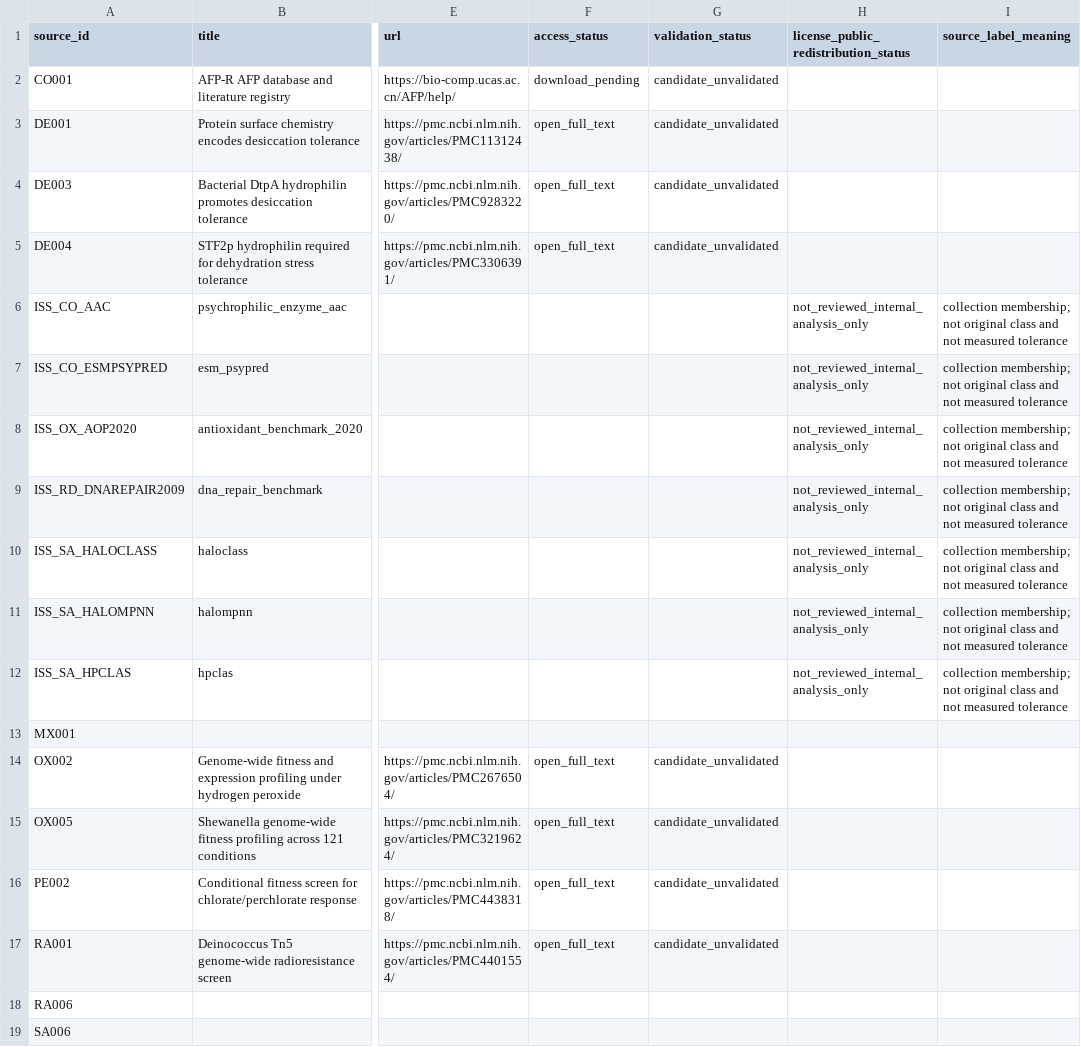
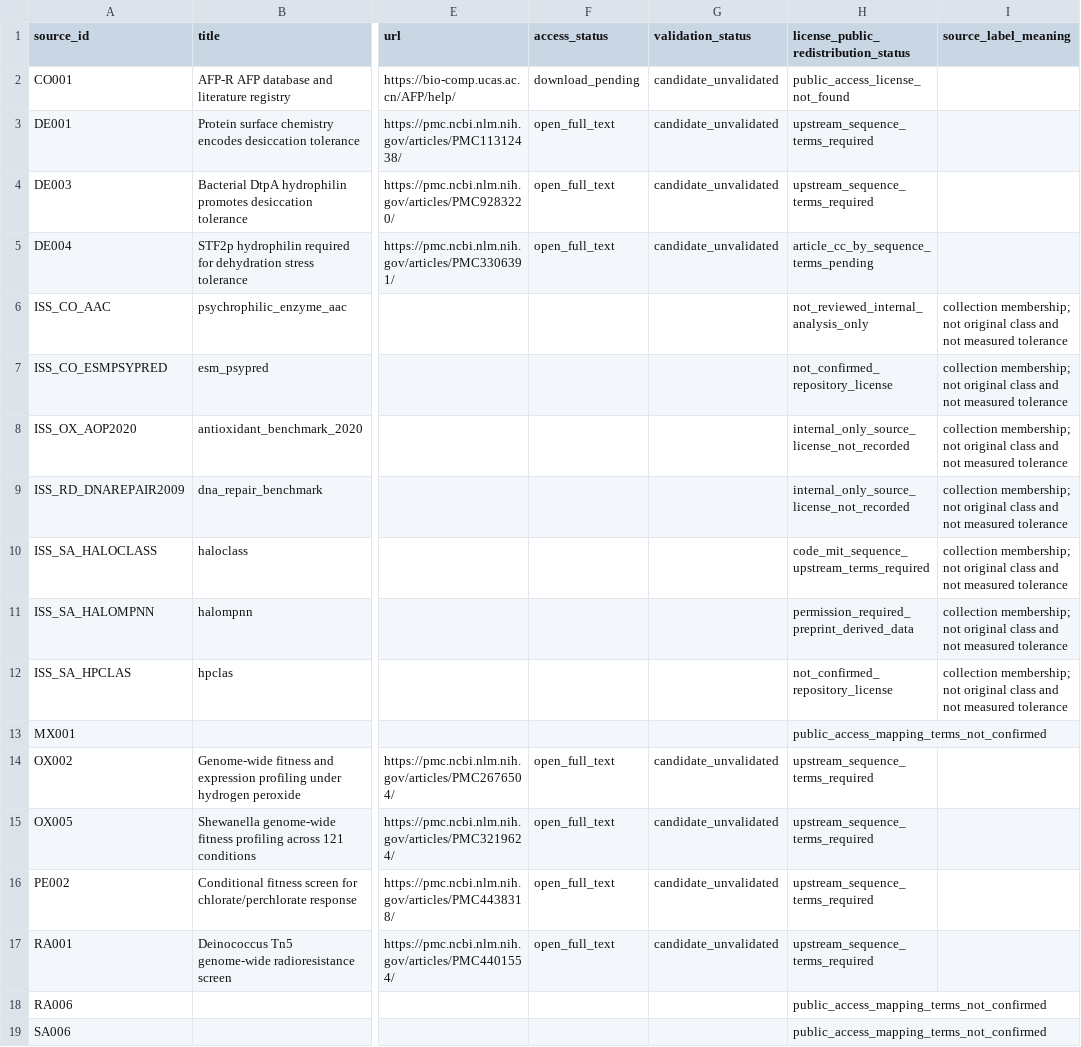
Before and after one commit to czh2005/MarsPro, a CSV file: stage1_prediction/data/provenance/source_registry.csv, drawn as a sheet; only a part is shown, gaps mark what is left out; the diff names each change by its address in the sheet, - before the commit and + after, or states it on an @@ line.

```diff
--- a/stage1_prediction/data/provenance/source_registry.csv
+++ b/stage1_prediction/data/provenance/source_registry.csv
-H2: (empty)
+H2: public_access_license_not_found
-H3:H4: (empty)
+H3:H4: upstream_sequence_terms_required
-H5: (empty)
+H5: article_cc_by_sequence_terms_pending
-H7: not_reviewed_internal_analysis_only
+H7: not_confirmed_repository_license
-H8:H9: not_reviewed_internal_analysis_only
+H8:H9: internal_only_source_license_not_recorded
-H10: not_reviewed_internal_analysis_only
+H10: code_mit_sequence_upstream_terms_required
-H11: not_reviewed_internal_analysis_only
+H11: permission_required_preprint_derived_data
-H12: not_reviewed_internal_analysis_only
+H12: not_confirmed_repository_license
-H13: (empty)
+H13: public_access_mapping_terms_not_confirmed
-H14:H17: (empty)
+H14:H17: upstream_sequence_terms_required
-H18:H19: (empty)
+H18:H19: public_access_mapping_terms_not_confirmed
```
Also changed, not shown: FILE_INVENTORY.csv, stage1_prediction/data/provenance/source_inventory_40k.csv, 13 other files.
